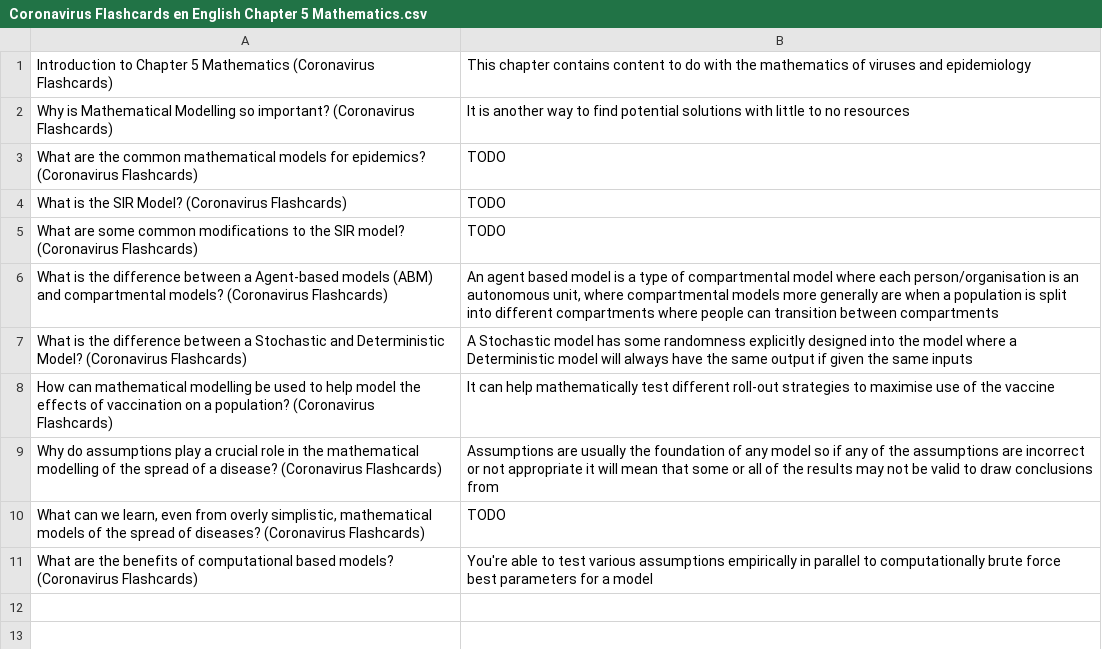
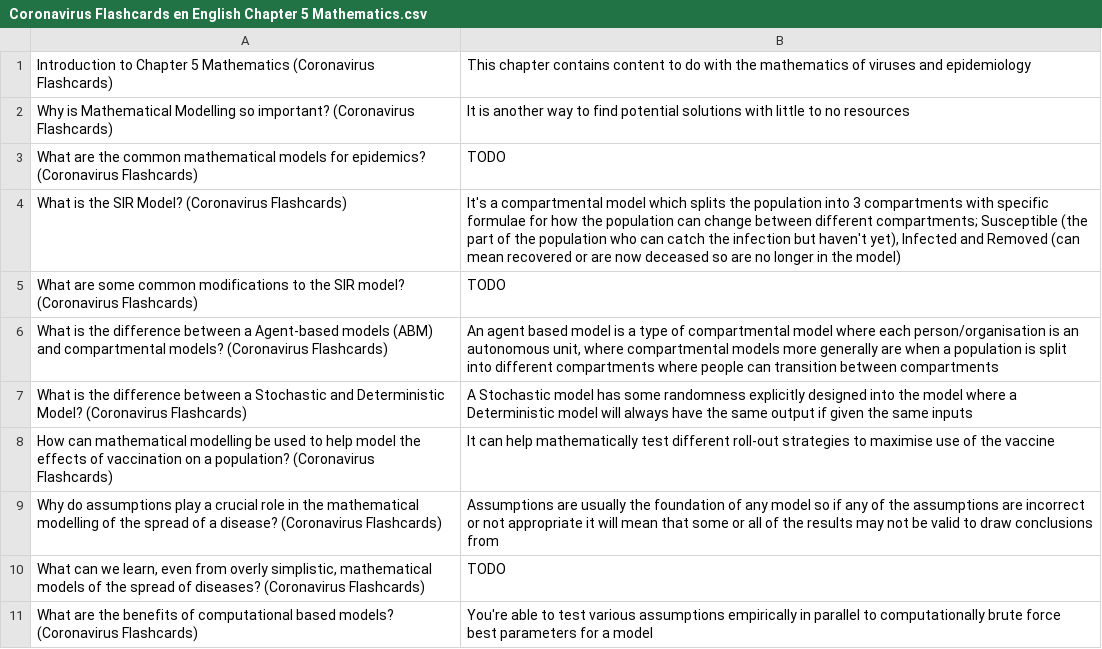
Before and after one commit to darigovresearch/Coronavirus-Flashcards, a CSV file: en/Coronavirus Flashcards en English Chapter 5 Mathematics.csv, drawn as a sheet.

```diff
--- a/en/Coronavirus Flashcards en English Chapter 5 Mathematics.csv
+++ b/en/Coronavirus Flashcards en English Chapter 5 Mathematics.csv
@@ -3,3 +3,3 @@ Why is Mathematical Modelling so important? (Coronavirus Flashcards)|It is anoth
 What are the common mathematical models for epidemics? (Coronavirus Flashcards)|TODO
-What is the SIR Model? (Coronavirus Flashcards)|TODO
+What is the SIR Model? (Coronavirus Flashcards)|It's a compartmental model which splits the population into 3 compartments with specific formulae for how the population can change between different compartments; Susceptible (the part of the population who can catch the infection but haven't yet), Infected and Removed (can mean recovered or are now deceased so are no longer in the model)
 What are some common modifications to the SIR model? (Coronavirus Flashcards)|TODO
```
Also changed, not shown: en/Coronavirus Flashcards en English Chapter 1 Glossary of terms.csv, en/Coronavirus Flashcards en English Chapter 3 Biology.csv, 1 other file.
